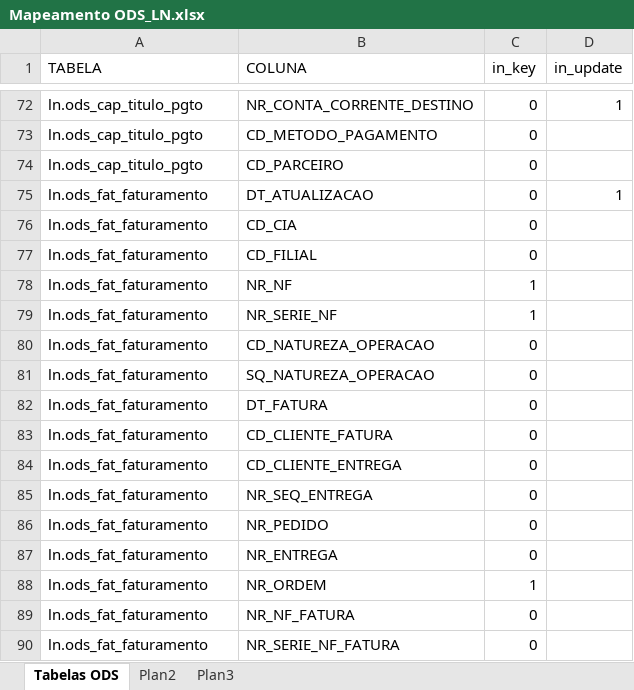
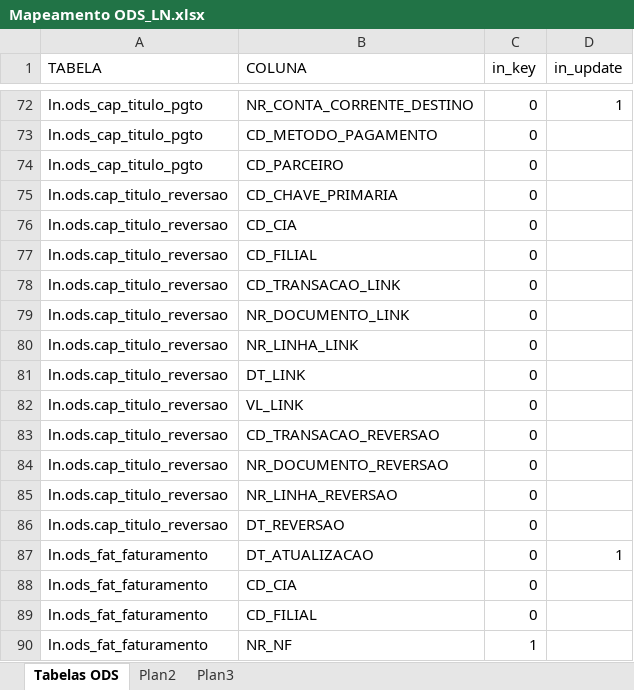
Before and after one commit to patricknaka/Nova, an Excel workbook: Documentação/Planilhas/Mapeamento ODS_LN.xlsx, sheet Tabelas ODS, drawn as a sheet; only a part is shown, gaps mark what is left out; the shorter side is filled out with more unchanged rows; values as stored, in another font and other column widths than the file's, no borders; table styles not drawn; the diff names each change by its address in the sheet, - before the commit and + after, or states it on an @@ line.

```diff
--- a/Documentação/Planilhas/Mapeamento ODS_LN.xlsx (sheet Tabelas ODS)
+++ b/Documentação/Planilhas/Mapeamento ODS_LN.xlsx (sheet Tabelas ODS)
+row 75: ln.ods.cap_titulo_reversao | CD_CHAVE_PRIMARIA | 0
+row 76: ln.ods.cap_titulo_reversao | CD_CIA | 0
+row 77: ln.ods.cap_titulo_reversao | CD_FILIAL | 0
+row 78: ln.ods.cap_titulo_reversao | CD_TRANSACAO_LINK | 0
+row 79: ln.ods.cap_titulo_reversao | NR_DOCUMENTO_LINK | 0
+row 80: ln.ods.cap_titulo_reversao | NR_LINHA_LINK | 0
+row 81: ln.ods.cap_titulo_reversao | DT_LINK | 0
+row 82: ln.ods.cap_titulo_reversao | VL_LINK | 0
+row 83: ln.ods.cap_titulo_reversao | CD_TRANSACAO_REVERSAO | 0
+row 84: ln.ods.cap_titulo_reversao | NR_DOCUMENTO_REVERSAO | 0
+row 85: ln.ods.cap_titulo_reversao | NR_LINHA_REVERSAO | 0
+row 86: ln.ods.cap_titulo_reversao | DT_REVERSAO | 0
```
Also changed, not shown: Documentação/Planilhas/Mapeamento Stage LN.xlsx.
